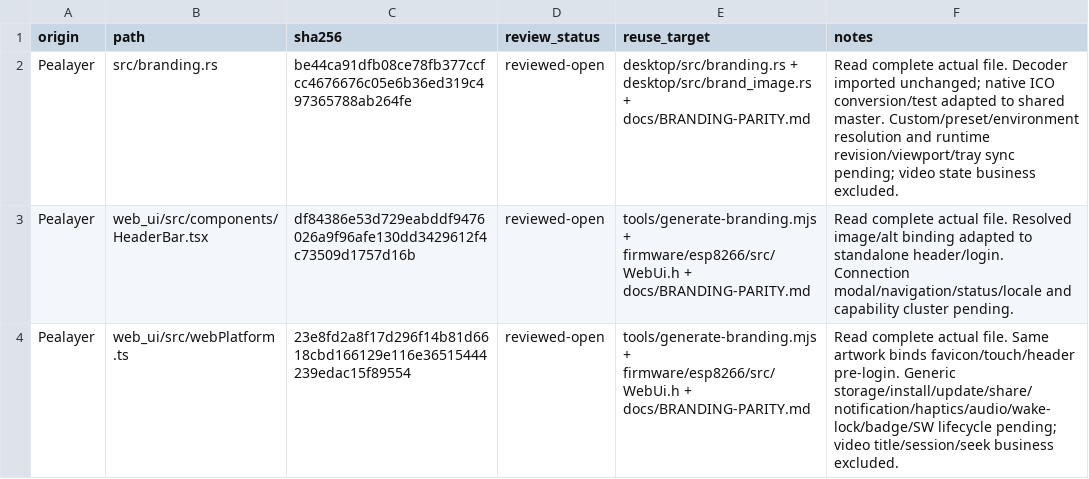
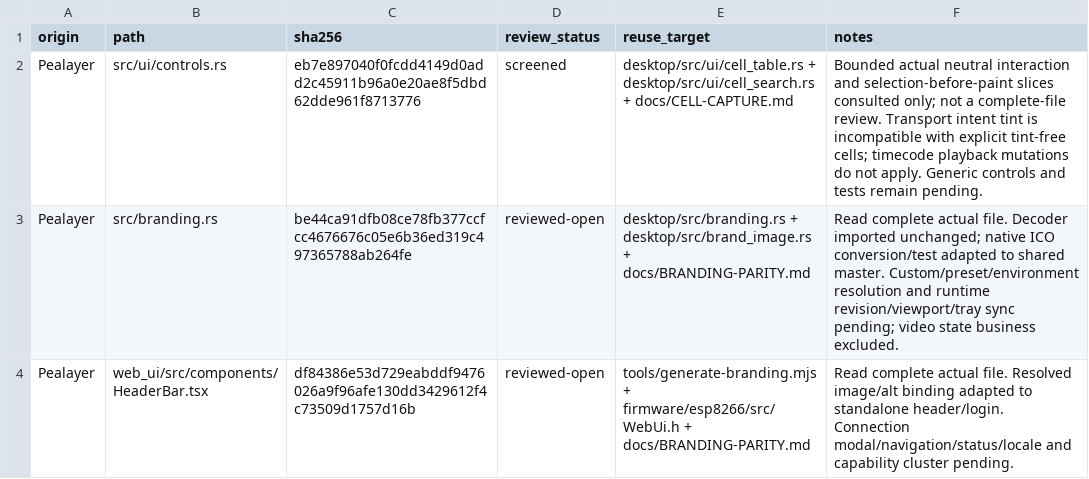
Before and after one commit to atomicdeploy/PakarController, a CSV file: docs/reuse-review-evidence.csv, drawn as a sheet; only a part is shown; the shorter side is filled out with more unchanged rows.

```diff
--- a/docs/reuse-review-evidence.csv
+++ b/docs/reuse-review-evidence.csv
@@ -1,2 +1,3 @@
 origin,path,sha256,review_status,reuse_target,notes
+Pealayer,src/ui/controls.rs,eb7e897040f0fcdd4149d0add2c45911b96a0e20ae8f5dbd62dde961f8713776,screened,desktop/src/ui/cell_table.rs + desktop/src/ui/cell_search.rs + docs/CELL-CAPTURE.md,Bounded actual neutral interaction and selection-before-paint slices consulted only; not a complete-file review. Transport intent tint is incompatible with explicit tint-free cells; timecode playback mutations do not apply. Generic controls and tests remain pending.
 Pealayer,src/branding.rs,be44ca91dfb08ce78fb377ccfcc4676676c05e6b36ed319c497365788ab264fe,reviewed-open,desktop/src/branding.rs + desktop/src/brand_image.rs + docs/BRANDING-PARITY.md,Read complete actual file. Decoder imported unchanged; native ICO conversion/test adapted to shared master. Custom/preset/environment resolution and runtime revision/viewport/tray sync pending; video state business excluded.
```
Also changed, not shown: docs/legacy-source-ledger.csv, 12 other files.
